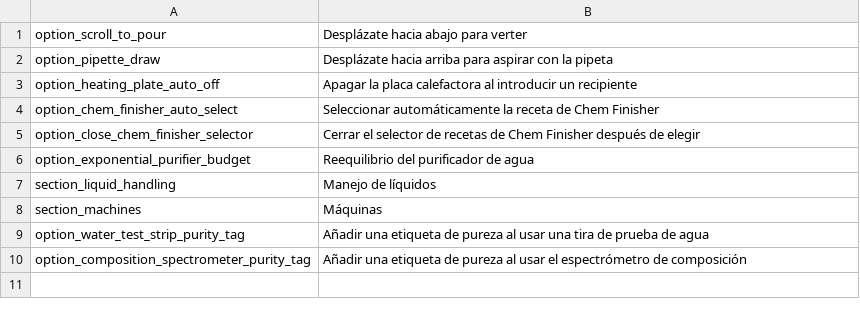
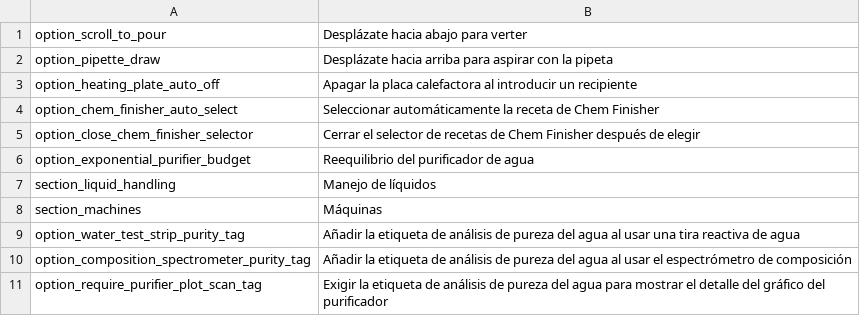
Before and after one commit to SimDing/chemqol, a CSV file: Localization/es.csv, drawn as a sheet.

```diff
--- a/Localization/es.csv
+++ b/Localization/es.csv
@@ -8,3 +8,4 @@ section_liquid_handling,Manejo de líquidos
 section_machines,Máquinas
-option_water_test_strip_purity_tag,Añadir una etiqueta de pureza al usar una tira de prueba de agua
-option_composition_spectrometer_purity_tag,Añadir una etiqueta de pureza al usar el espectrómetro de composición
+option_water_test_strip_purity_tag,Añadir la etiqueta de análisis de pureza del agua al usar una tira reactiva de agua
+option_composition_spectrometer_purity_tag,Añadir la etiqueta de análisis de pureza del agua al usar el espectrómetro de composición
+option_require_purifier_plot_scan_tag,Exigir la etiqueta de análisis de pureza del agua para mostrar el detalle del gráfico del purificador
```
Also changed, not shown: Localization/fr.csv, Localization/it.csv, 12 other files.
